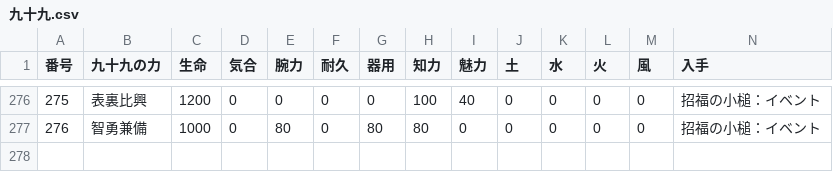
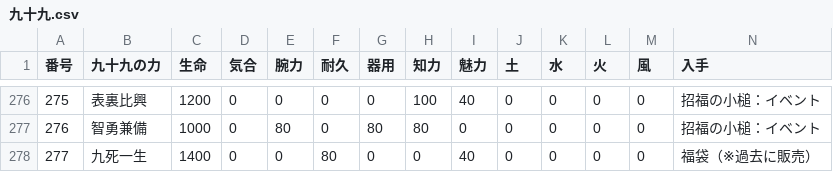
Before and after one commit to nobuon20030612-ops/Nobuon20030612-ops.github.io, a CSV file: 九十九.csv, drawn as a sheet; only a part is shown, gaps mark what is left out.

```diff
--- a/九十九.csv
+++ b/九十九.csv
@@ -277 +277,2 @@
 276,智勇兼備 ,1000,0,80,0,80,80,0,0,0,0,0,招福の小槌：イベント
+277,九死一生 ,1400,0,0,80,0,0,40,0,0,0,0,福袋（※過去に販売）
```
Also changed, not shown: 鬼神石.csv.
